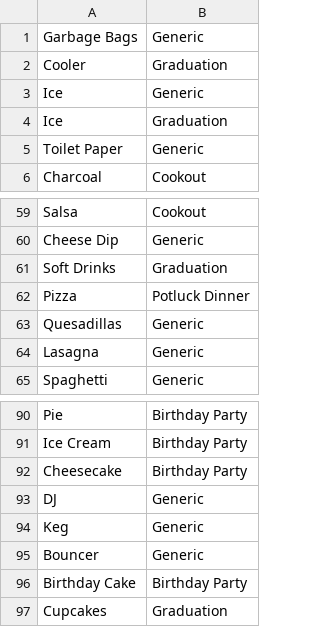
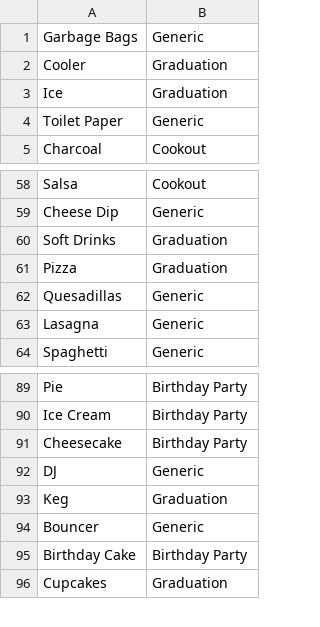
Before and after one commit to maxwellsmart84/SchindigApp, a CSV file: catalog.csv, drawn as a sheet; only a part is shown, gaps mark what is left out.

```diff
--- a/catalog.csv
+++ b/catalog.csv
@@ -2,3 +2,2 @@ Garbage Bags,Generic
 Cooler,Graduation
-Ice,Generic
 Ice,Graduation
@@ -61,3 +60,3 @@ Cheese Dip,Generic
 Soft Drinks,Graduation
-Pizza,Potluck Dinner
+Pizza,Graduation
 Quesadillas,Generic
@@ -93,3 +92,3 @@ Cheesecake,Birthday Party
 DJ,Generic
-Keg,Generic
+Keg,Graduation
 Bouncer,Generic
```
Also changed, not shown: users.csv, 1 other file.
